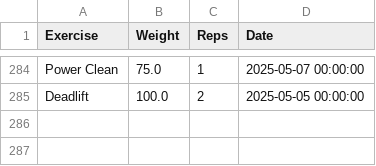
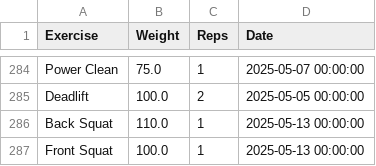
Before and after one commit to hugofitipaldi/PR_tracker, a CSV file: data/exercise_log.csv, drawn as a sheet; only a part is shown, gaps mark what is left out; the diff names each change by its address in the sheet, - before the commit and + after, or states it on an @@ line.

Commit message:
may update

```diff
--- a/data/exercise_log.csv
+++ b/data/exercise_log.csv
+row 286: Back Squat | 110.0 | 1 | 2025-05-13 00:00:00
+row 287: Front Squat | 100.0 | 1 | 2025-05-13 00:00:00
```
